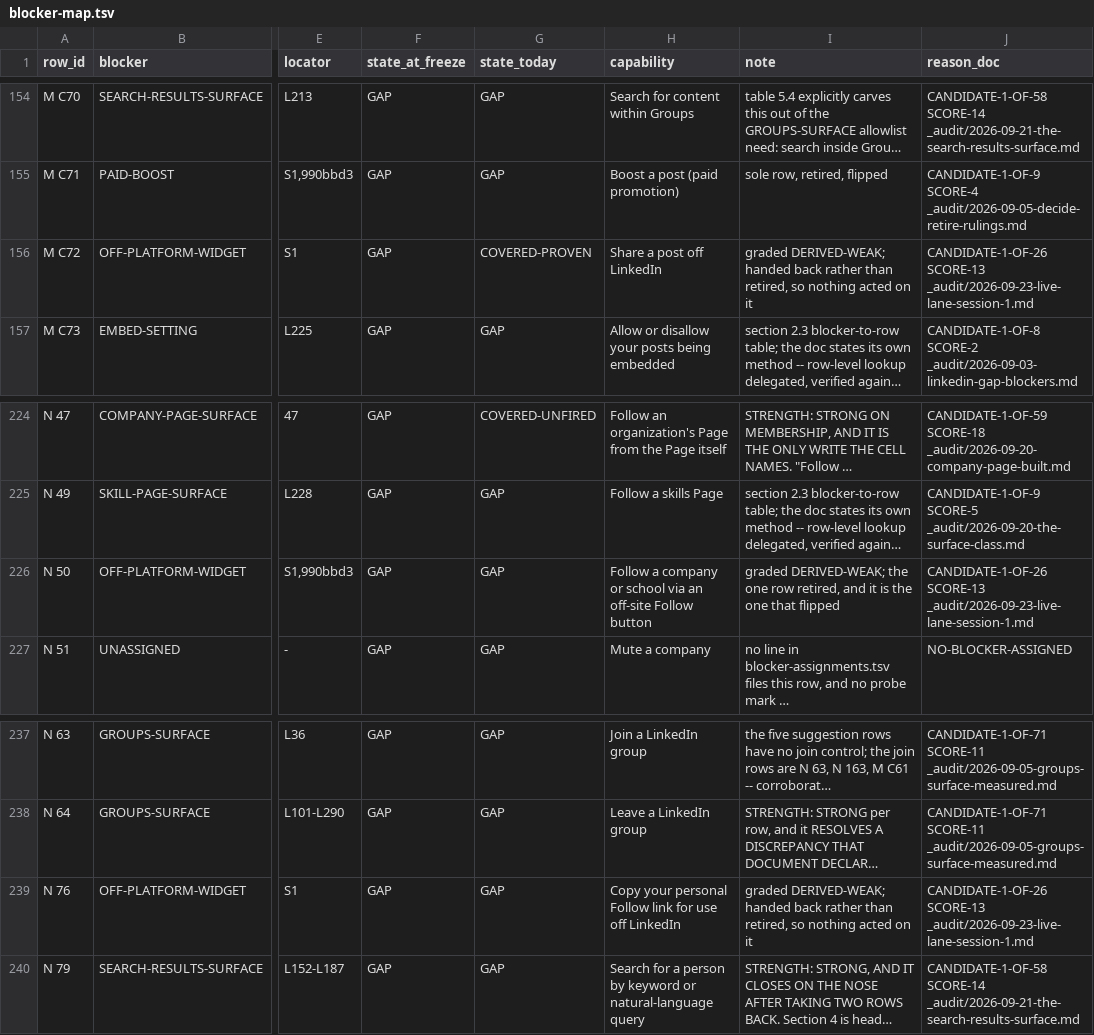
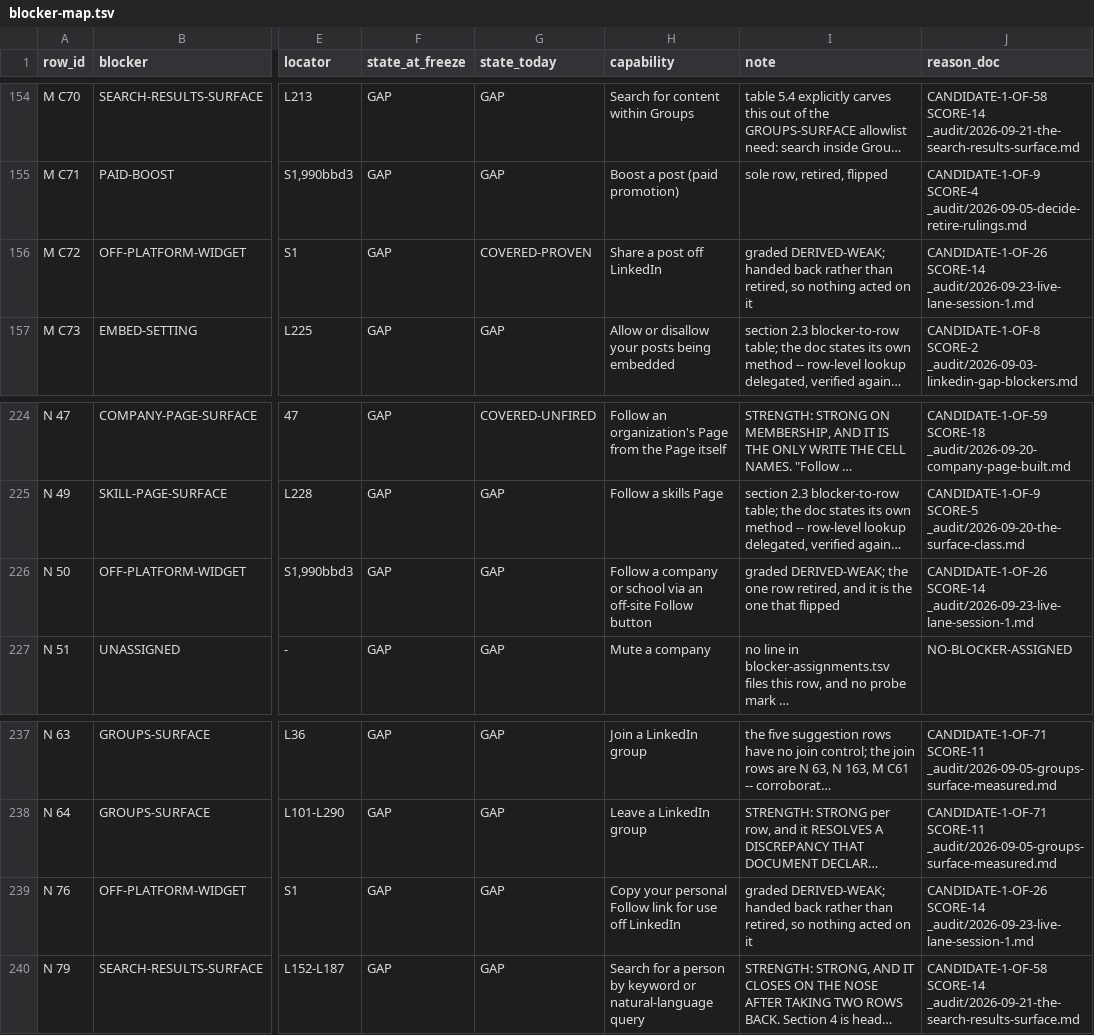
Before and after one commit to Sundeepg98/linkedin-mcp, a TSV file: _audit/_census/blocker-map.tsv, drawn as a sheet; only a part is shown, gaps mark what is left out; long unchanged cells end in …; the diff names each change by its address in the sheet, - before the commit and + after, or states it on an @@ line.

Commit message:
live lane record: the merge after Part 2, and (d) and (f) aligned to what it brought
The session document records the merge of master 1902fcb (the last
section): the two census conflicts and how each was resolved, the derived
files at a fixed point, the instruments green with no pin moved, and the
gate on the committed merge scoped to where the two sides meet -- 57
files, 4396 passed; the full suite not run locally, by order.

Two Part 2 sections now cite what the merge brought. (d): the later key
that reads a poll of his takes the post's id from its arguments and may
only verify it against his own list, as PAGE-MAY-VETO-NEVER-SUPPLY
registers. (f): the amendment is registered as
SELF-PROFILE-EDIT-NOTIFY-CONDITION-AMENDED; the specified reader returns
lane L7's profile_editor.ACCOUNT_READINGS into the account_share_updates
seam L7 built for it -- and on its own unblocks none of the six intro
rows, because L7's gate also refuses on the dialog's two unnamed switches
until a second build recognises them.

The blocker map is regenerated (one candidate score moved).

Gate: the document, correction, cited-SHA, identity, asserted-name,
banked-evidence and derived-register guards, 1063 passed.

```diff
--- a/_audit/_census/blocker-map.tsv
+++ b/_audit/_census/blocker-map.tsv
-J156 (reason_doc): CANDIDATE-1-OF-26 SCORE-13 _audit/2026-09-23-live-lane-session-1.md
+J156 (reason_doc): CANDIDATE-1-OF-26 SCORE-14 _audit/2026-09-23-live-lane-session-1.md
-J226 (reason_doc): CANDIDATE-1-OF-26 SCORE-13 _audit/2026-09-23-live-lane-session-1.md
+J226 (reason_doc): CANDIDATE-1-OF-26 SCORE-14 _audit/2026-09-23-live-lane-session-1.md
-J239 (reason_doc): CANDIDATE-1-OF-26 SCORE-13 _audit/2026-09-23-live-lane-session-1.md
+J239 (reason_doc): CANDIDATE-1-OF-26 SCORE-14 _audit/2026-09-23-live-lane-session-1.md
```
Also changed, not shown: 1 other file.
